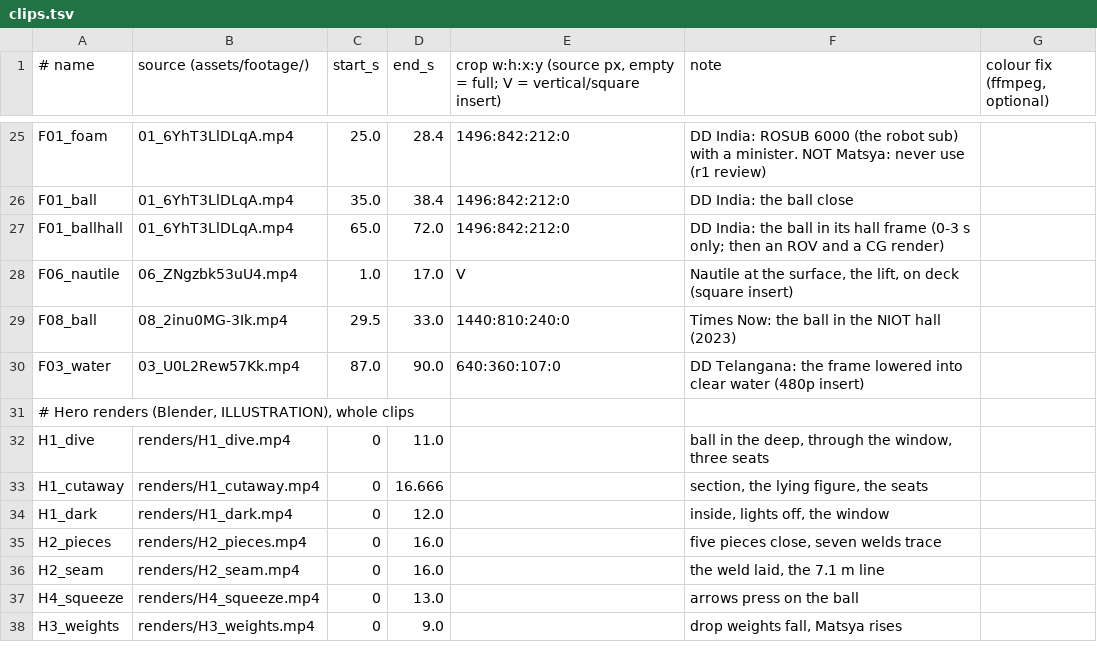
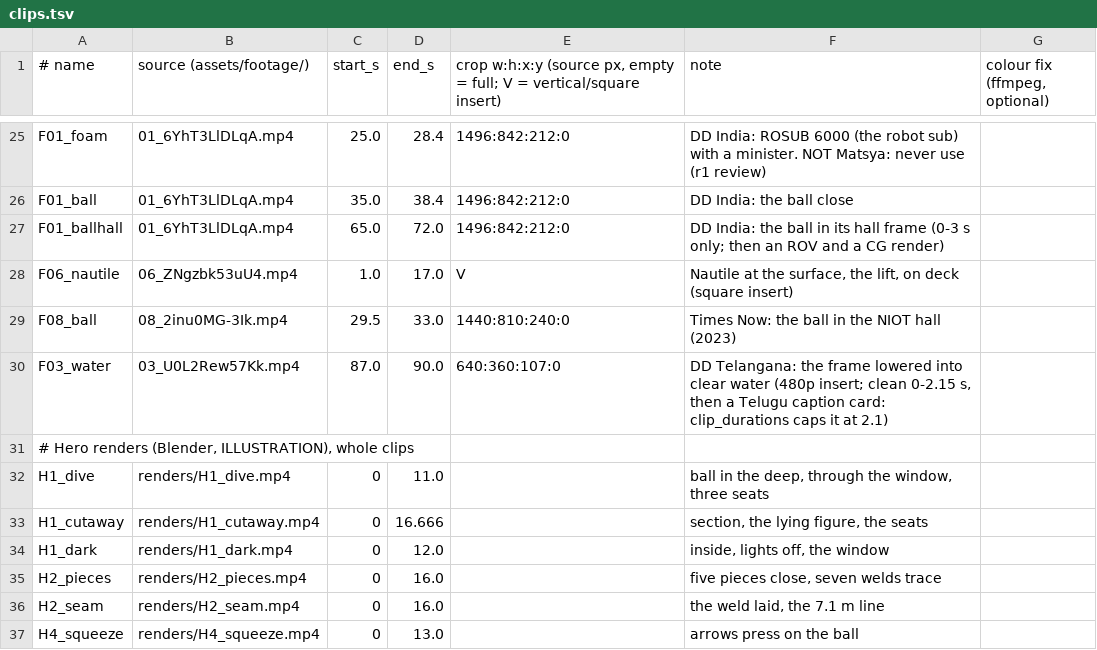
Before and after one commit to mkmk749278/Creator, a TSV file: projects/matsya-6000/media/clips.tsv, drawn as a sheet; only a part is shown, gaps mark what is left out; the shorter side is filled out with more unchanged rows.

```diff
--- a/projects/matsya-6000/media/clips.tsv
+++ b/projects/matsya-6000/media/clips.tsv
@@ -29,3 +29,3 @@ F06_nautile	06_ZNgzbk53uU4.mp4	1.0	17.0	V	Nautile at the surface, the lift, on d
 F08_ball	08_2inu0MG-3Ik.mp4	29.5	33.0	1440:810:240:0	Times Now: the ball in the NIOT hall (2023)
-F03_water	03_U0L2Rew57Kk.mp4	87.0	90.0	640:360:107:0	DD Telangana: the frame lowered into clear water (480p insert)
+F03_water	03_U0L2Rew57Kk.mp4	87.0	90.0	640:360:107:0	DD Telangana: the frame lowered into clear water (480p insert; clean 0-2.15 s, then a Telugu caption card: clip_durations caps it at 2.1)
 # Hero renders (Blender, ILLUSTRATION), whole clips
```
Also changed, not shown: 4 other files.
